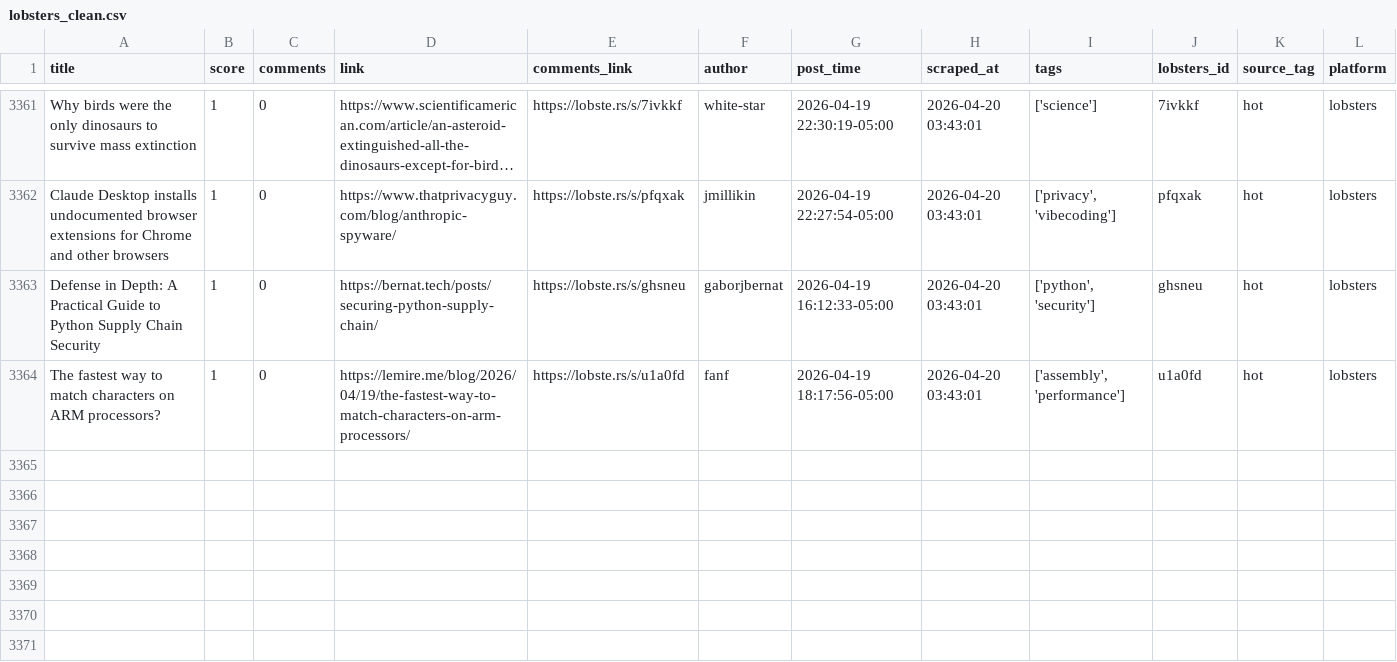
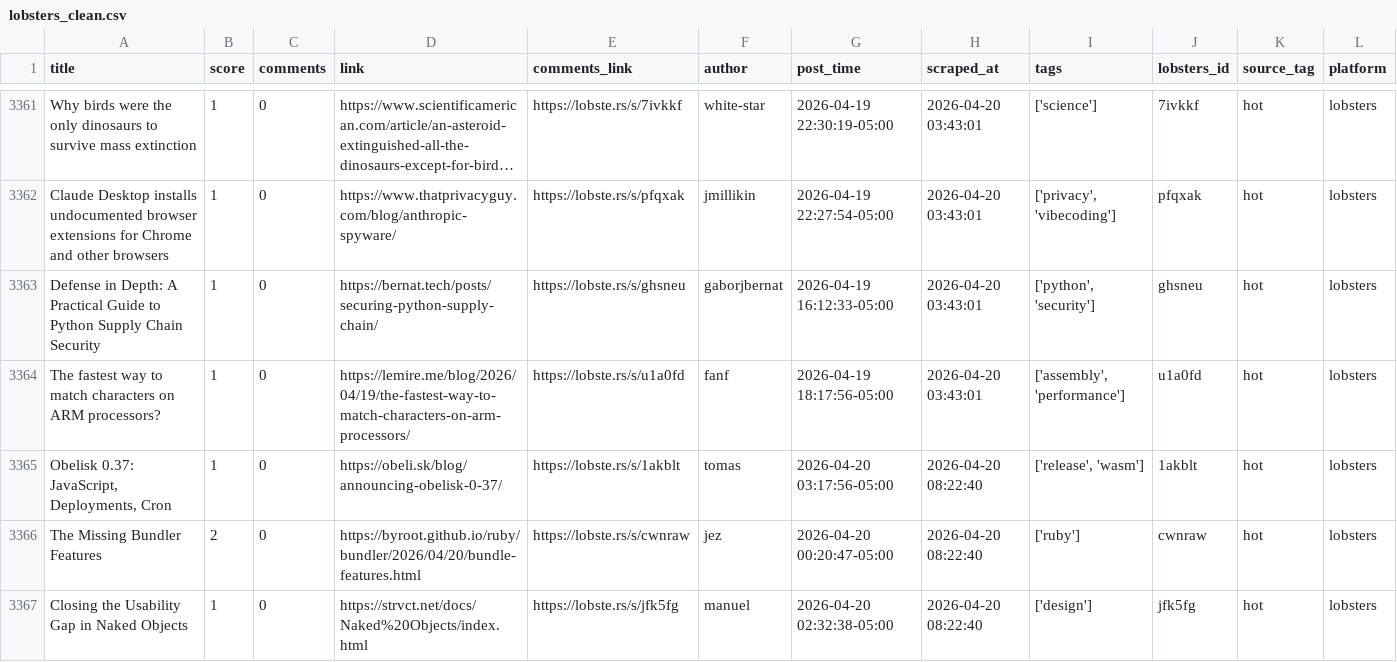
Before and after one commit to codemmaann/web-scrapping-project, a CSV file: clean_data/lobsters_clean.csv, drawn as a sheet; only a part is shown, gaps mark what is left out; long unchanged cells end in ….

```diff
--- a/clean_data/lobsters_clean.csv
+++ b/clean_data/lobsters_clean.csv
@@ -3364 +3364,4 @@ Defense in Depth: A Practical Guide to Python Supply Chain Security,1,0,https://
 The fastest way to match characters on ARM processors?,1,0,https://lemire.me/blog/2026/04/19/the-fastest-way-to-match-characters-on-arm-processors/,https://lobste.rs/s/u1a0fd,fanf,2026-04-19 18:17:56-05:00,2026-04-20 03:43:01,"['assembly', 'performance']",u1a0fd,hot,lobsters
+"Obelisk 0.37: JavaScript, Deployments, Cron",1,0,https://obeli.sk/blog/announcing-obelisk-0-37/,https://lobste.rs/s/1akblt,tomas,2026-04-20 03:17:56-05:00,2026-04-20 08:22:40,"['release', 'wasm']",1akblt,hot,lobsters
+The Missing Bundler Features,2,0,https://byroot.github.io/ruby/bundler/2026/04/20/bundle-features.html,https://lobste.rs/s/cwnraw,jez,2026-04-20 00:20:47-05:00,2026-04-20 08:22:40,['ruby'],cwnraw,hot,lobsters
+Closing the Usability Gap in Naked Objects,1,0,https://strvct.net/docs/Naked%20Objects/index.html,https://lobste.rs/s/jfk5fg,manuel,2026-04-20 02:32:38-05:00,2026-04-20 08:22:40,['design'],jfk5fg,hot,lobsters
```
Also changed, not shown: 9 other files.
